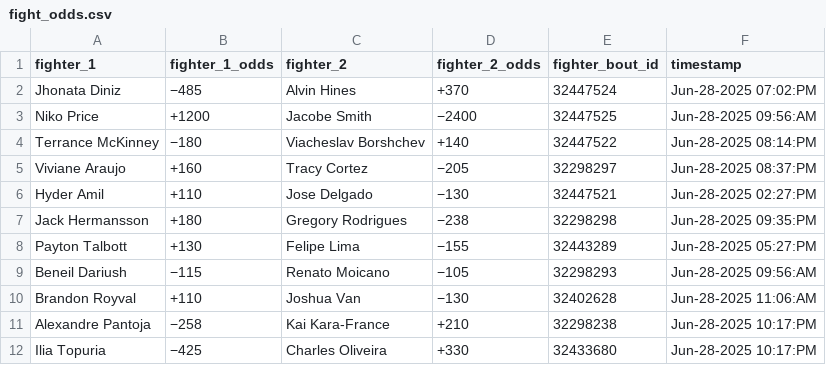
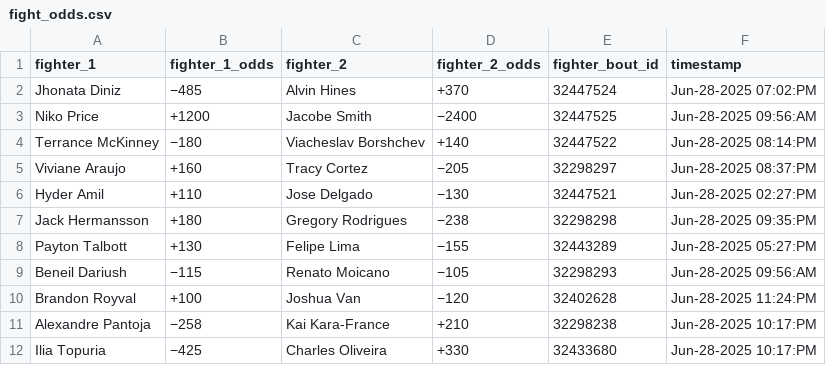
Before and after one commit to socialatm/draftkings, a CSV file: fight_odds.csv, drawn as a sheet.

```diff
--- a/fight_odds.csv
+++ b/fight_odds.csv
@@ -9,3 +9,3 @@ Payton Talbott,+130,Felipe Lima,−155,32443289,Jun-28-2025 05:27:PM
 Beneil Dariush,−115,Renato Moicano,−105,32298293,Jun-28-2025 09:56:AM
-Brandon Royval,+110,Joshua Van,−130,32402628,Jun-28-2025 11:06:AM
+Brandon Royval,+100,Joshua Van,−120,32402628,Jun-28-2025 11:24:PM
 Alexandre Pantoja,−258,Kai Kara-France,+210,32298238,Jun-28-2025 10:17:PM
```
Also changed, not shown: 1 other file.
